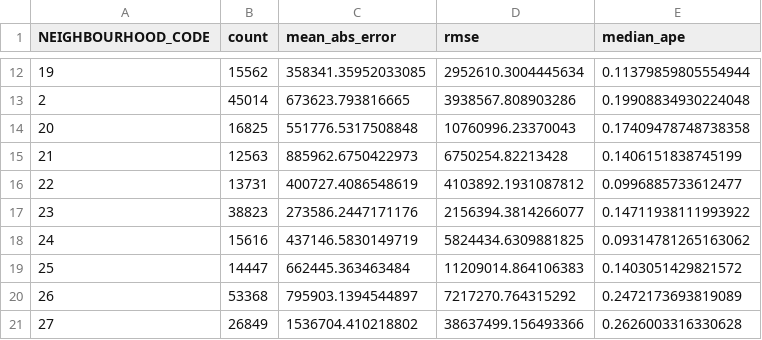
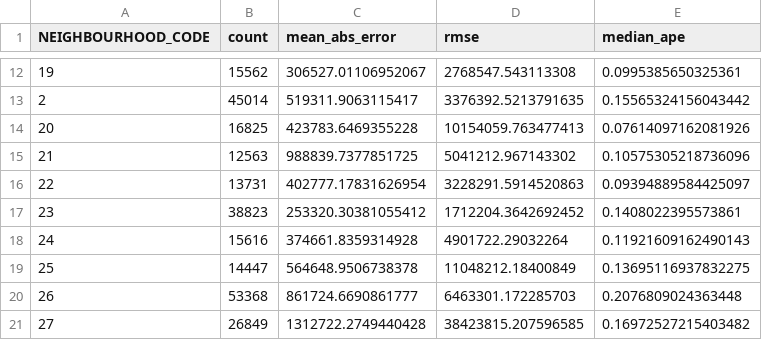
Before and after one commit to HaoC916/Vancouver-Land-Value-Prediction-System, a CSV file: reports/figures/model_neighbourhood_error.csv, drawn as a sheet; only a part is shown, gaps mark what is left out; the diff covers the shown part only.

```diff
--- a/reports/figures/model_neighbourhood_error.csv
+++ b/reports/figures/model_neighbourhood_error.csv
@@ -12,10 +12,10 @@ NEIGHBOURHOOD_CODE,count,mean_abs_error,rmse,median_ape
-19,15562,358341.35952033085,2952610.3004445634,0.11379859805554944
-2,45014,673623.793816665,3938567.808903286,0.19908834930224048
-20,16825,551776.5317508848,10760996.23370043,0.17409478748738358
-21,12563,885962.6750422973,6750254.82213428,0.1406151838745199
-22,13731,400727.4086548619,4103892.1931087812,0.0996885733612477
-23,38823,273586.2447171176,2156394.3814266077,0.14711938111993922
-24,15616,437146.5830149719,5824434.6309881825,0.09314781265163062
-25,14447,662445.363463484,11209014.864106383,0.1403051429821572
-26,53368,795903.1394544897,7217270.764315292,0.2472173693819089
-27,26849,1536704.410218802,38637499.156493366,0.2626003316330628
+19,15562,306527.01106952067,2768547.543113308,0.0995385650325361
+2,45014,519311.9063115417,3376392.5213791635,0.15565324156043442
+20,16825,423783.6469355228,10154059.763477413,0.07614097162081926
+21,12563,988839.7377851725,5041212.967143302,0.10575305218736096
+22,13731,402777.17831626954,3228291.5914520863,0.09394889584425097
+23,38823,253320.30381055412,1712204.3642692452,0.1408022395573861
+24,15616,374661.8359314928,4901722.29032264,0.11921609162490143
+25,14447,564648.9506738378,11048212.18400849,0.13695116937832275
+26,53368,861724.6690861777,6463301.172285703,0.2076809024363448
+27,26849,1312722.2749440428,38423815.207596585,0.16972527215403482
```
Also changed, not shown: 60 edited cells elsewhere in this file, reports/figures/model_feature_importance.csv, reports/figures/model_feature_importance_grouped.csv, 5 other files.
